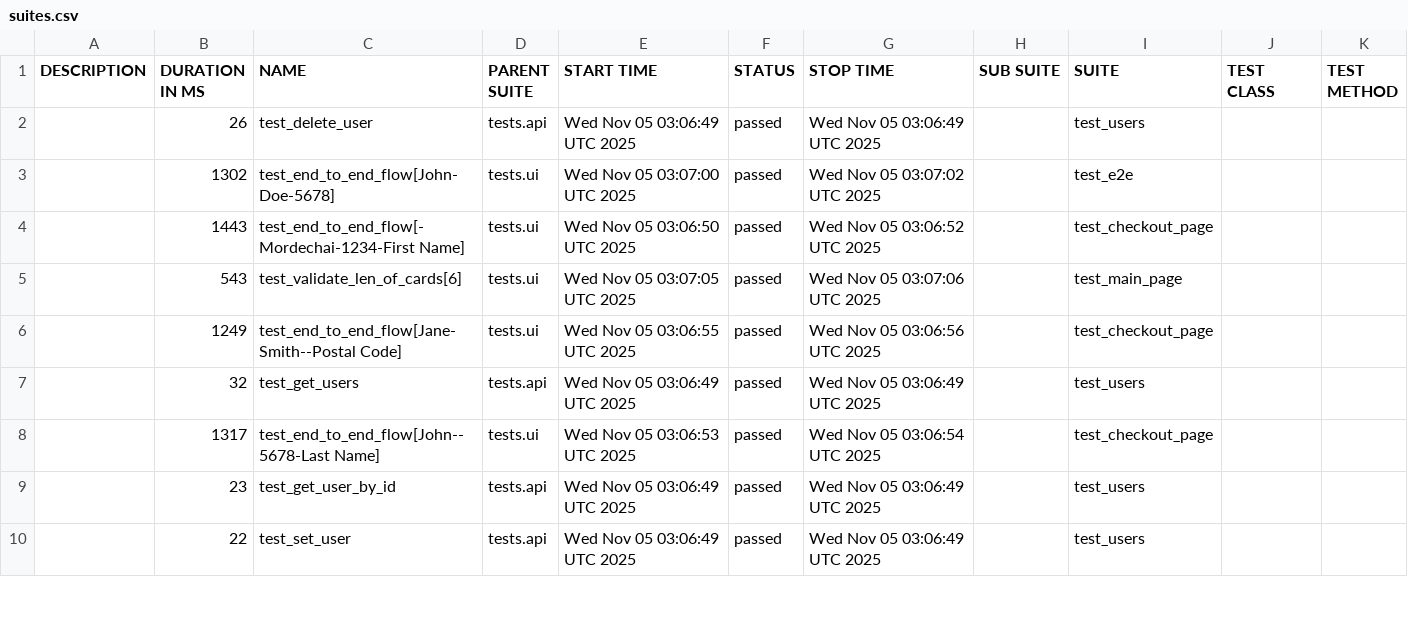
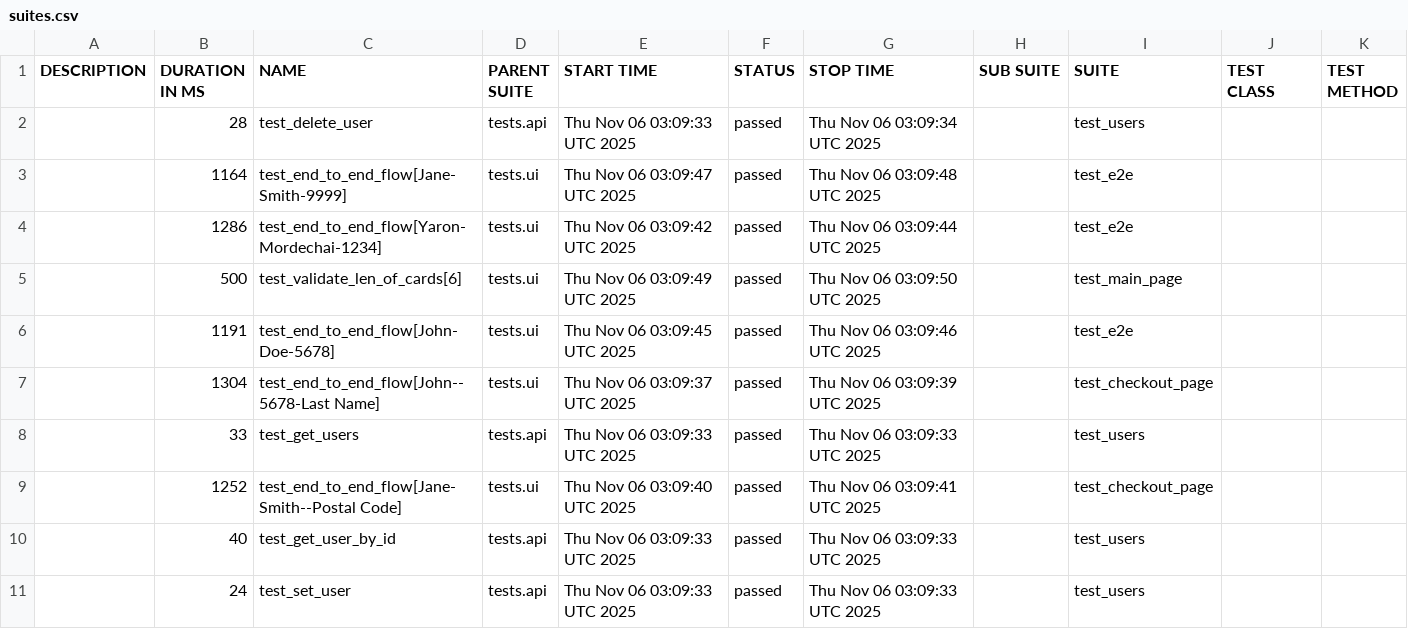
Before and after one commit to Yaronmd/Automation, a CSV file: data/suites.csv, drawn as a sheet; only a part is shown; the diff covers the shown part only.

```diff
--- a/data/suites.csv
+++ b/data/suites.csv
@@ -1,10 +1,11 @@
 "DESCRIPTION","DURATION IN MS","NAME","PARENT SUITE","START TIME","STATUS","STOP TIME","SUB SUITE","SUITE","TEST CLASS","TEST METHOD"
-"","26","test_delete_user","tests.api","Wed Nov 05 03:06:49 UTC 2025","passed","Wed Nov 05 03:06:49 UTC 2025","","test_users","",""
-"","1302","test_end_to_end_flow[John-Doe-5678]","tests.ui","Wed Nov 05 03:07:00 UTC 2025","passed","Wed Nov 05 03:07:02 UTC 2025","","test_e2e","",""
-"","1443","test_end_to_end_flow[-Mordechai-1234-First Name]","tests.ui","Wed Nov 05 03:06:50 UTC 2025","passed","Wed Nov 05 03:06:52 UTC 2025","","test_checkout_page","",""
-"","543","test_validate_len_of_cards[6]","tests.ui","Wed Nov 05 03:07:05 UTC 2025","passed","Wed Nov 05 03:07:06 UTC 2025","","test_main_page","",""
-"","1249","test_end_to_end_flow[Jane-Smith--Postal Code]","tests.ui","Wed Nov 05 03:06:55 UTC 2025","passed","Wed Nov 05 03:06:56 UTC 2025","","test_checkout_page","",""
-"","32","test_get_users","tests.api","Wed Nov 05 03:06:49 UTC 2025","passed","Wed Nov 05 03:06:49 UTC 2025","","test_users","",""
-"","1317","test_end_to_end_flow[John--5678-Last Name]","tests.ui","Wed Nov 05 03:06:53 UTC 2025","passed","Wed Nov 05 03:06:54 UTC 2025","","test_checkout_page","",""
-"","23","test_get_user_by_id","tests.api","Wed Nov 05 03:06:49 UTC 2025","passed","Wed Nov 05 03:06:49 UTC 2025","","test_users","",""
-"","22","test_set_user","tests.api","Wed Nov 05 03:06:49 UTC 2025","passed","Wed Nov 05 03:06:49 UTC 2025","","test_users","",""
+"","28","test_delete_user","tests.api","Thu Nov 06 03:09:33 UTC 2025","passed","Thu Nov 06 03:09:34 UTC 2025","","test_users","",""
+"","1164","test_end_to_end_flow[Jane-Smith-9999]","tests.ui","Thu Nov 06 03:09:47 UTC 2025","passed","Thu Nov 06 03:09:48 UTC 2025","","test_e2e","",""
+"","1286","test_end_to_end_flow[Yaron-Mordechai-1234]","tests.ui","Thu Nov 06 03:09:42 UTC 2025","passed","Thu Nov 06 03:09:44 UTC 2025","","test_e2e","",""
+"","500","test_validate_len_of_cards[6]","tests.ui","Thu Nov 06 03:09:49 UTC 2025","passed","Thu Nov 06 03:09:50 UTC 2025","","test_main_page","",""
+"","1191","test_end_to_end_flow[John-Doe-5678]","tests.ui","Thu Nov 06 03:09:45 UTC 2025","passed","Thu Nov 06 03:09:46 UTC 2025","","test_e2e","",""
+"","1304","test_end_to_end_flow[John--5678-Last Name]","tests.ui","Thu Nov 06 03:09:37 UTC 2025","passed","Thu Nov 06 03:09:39 UTC 2025","","test_checkout_page","",""
+"","33","test_get_users","tests.api","Thu Nov 06 03:09:33 UTC 2025","passed","Thu Nov 06 03:09:33 UTC 2025","","test_users","",""
+"","1252","test_end_to_end_flow[Jane-Smith--Postal Code]","tests.ui","Thu Nov 06 03:09:40 UTC 2025","passed","Thu Nov 06 03:09:41 UTC 2025","","test_checkout_page","",""
+"","40","test_get_user_by_id","tests.api","Thu Nov 06 03:09:33 UTC 2025","passed","Thu Nov 06 03:09:33 UTC 2025","","test_users","",""
+"","24","test_set_user","tests.api","Thu Nov 06 03:09:33 UTC 2025","passed","Thu Nov 06 03:09:33 UTC 2025","","test_users","",""
```
Also changed, not shown: 1 removed row and 5 edited cells elsewhere in this file, 48 other files.
